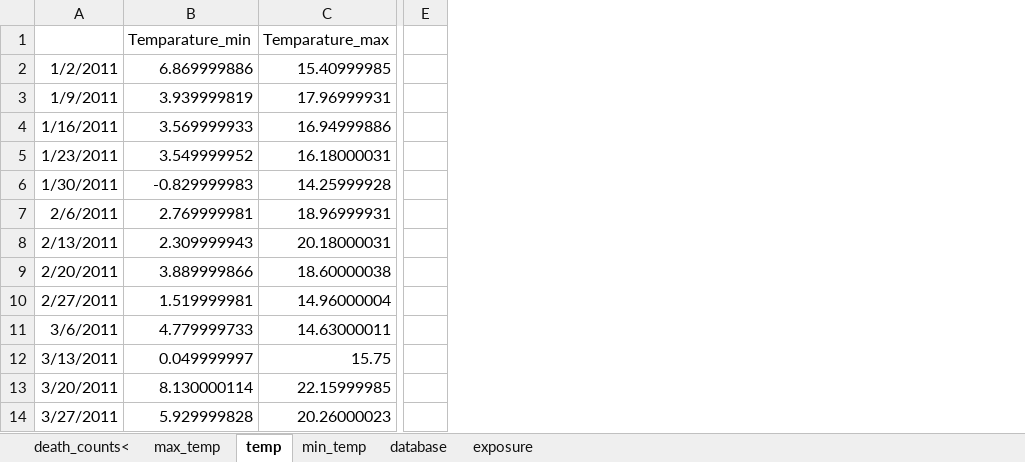
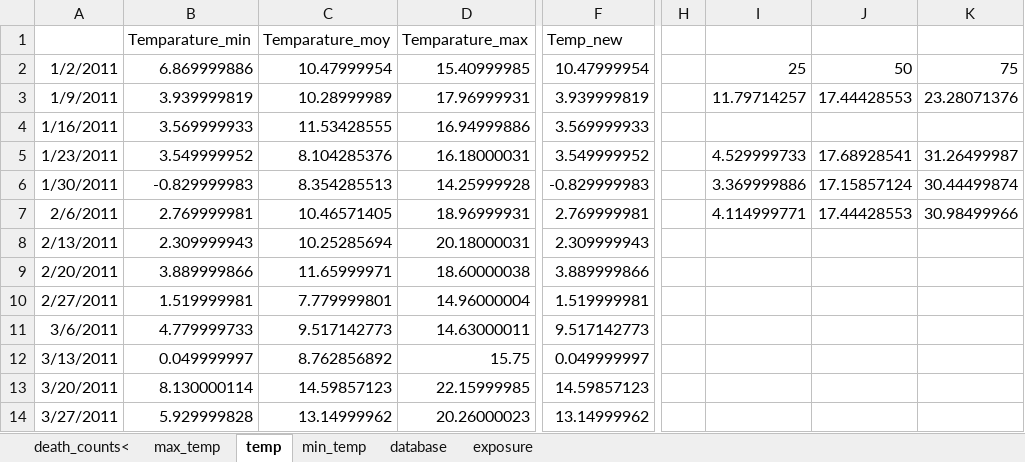
Before and after one commit to Dakopge2018/real_data_code, an Excel workbook: def_code_on_real/main_database.xlsx, sheet temp, drawn as a sheet; only a part is shown, gaps mark what is left out; values as stored, in another font and other column widths than the file's, no borders; 1 other sheet too large or unreadable and not compared; removed rows and columns are numbered as before the commit, all else as after; the diff names each change by its address in the sheet, - before the commit and + after, or states it on an @@ line.

```diff
--- a/def_code_on_real/main_database.xlsx (sheet temp)
+++ b/def_code_on_real/main_database.xlsx (sheet temp)
+column C (Temparature_moy), rows 2-14: 10.47999954 | 10.28999989 | 11.53428555 | 8.104285376 | 8.354285513 | 10.46571405 | 10.25285694 | 11.65999971 | 7.779999801 | 9.517142773 | 8.762856892 | 14.59857123 | 13.14999962
-column E, empty
+column F (Temp_new), rows 2-14: 10.47999954 | 3.939999819 | 3.569999933 | 3.549999952 | -0.829999983 | 2.769999981 | 2.309999943 | 3.889999866 | 1.519999981 | 9.517142773 | 0.049999997 | 14.59857123 | 13.14999962
+column H, empty
+column I, rows 2-7: 25 | 11.79714257 |  | 4.529999733 | 3.369999886 | 4.114999771
+column J, rows 2-7: 50 | 17.44428553 |  | 17.68928541 | 17.15857124 | 17.44428553
+column K, rows 2-7: 75 | 23.28071376 |  | 31.26499987 | 30.44499874 | 30.98499966
```
Also changed, not shown: sheet database, formulas that keep their value, charts or pictures, 3 other files.
